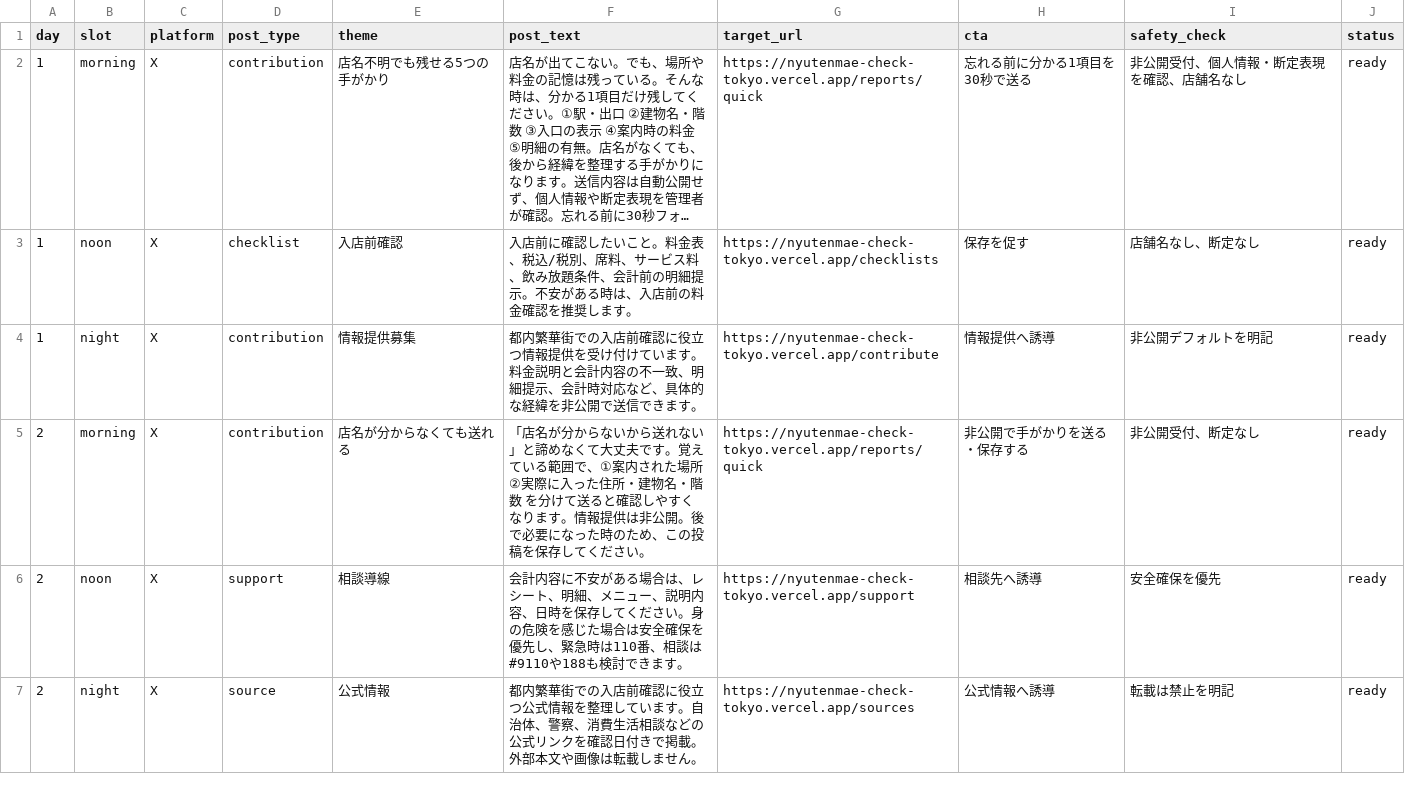
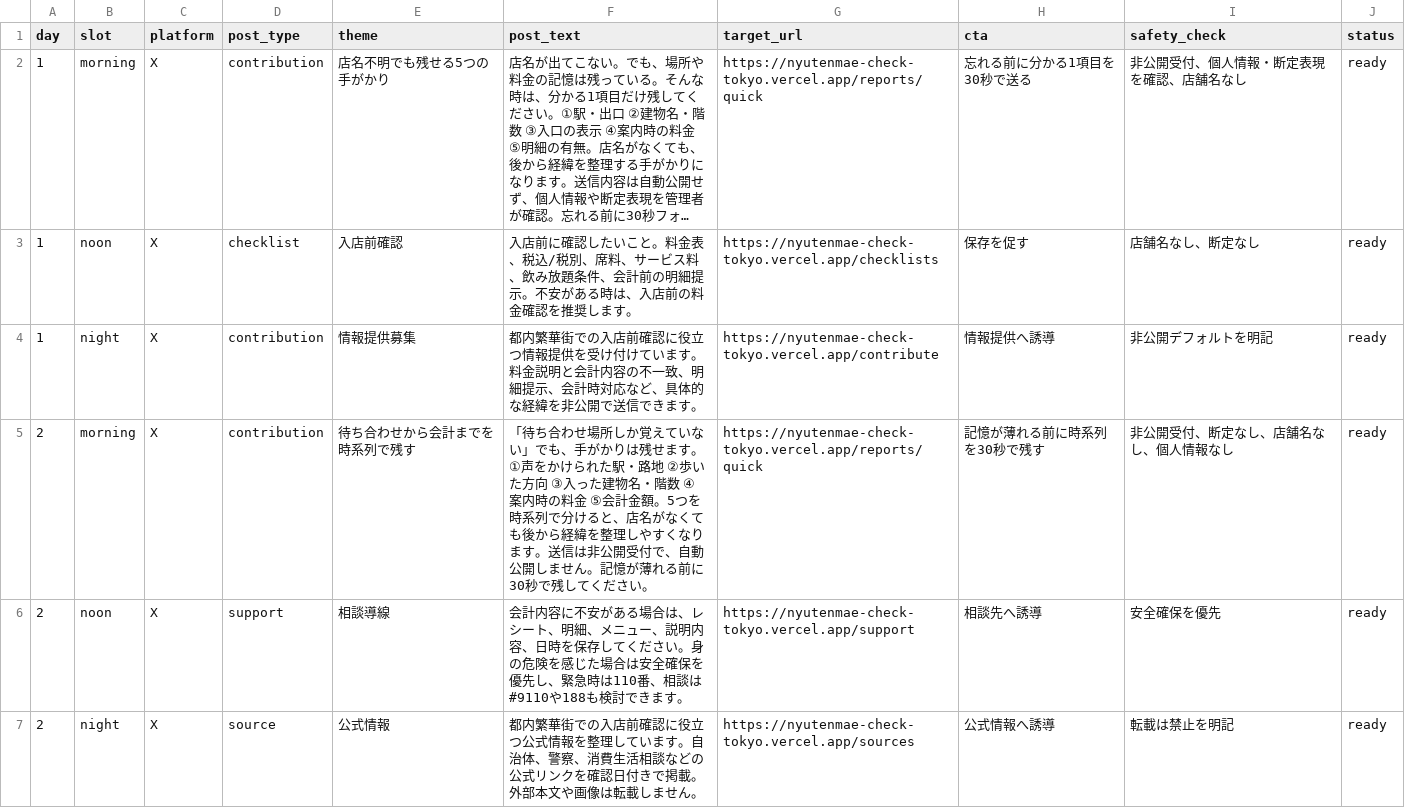
Before and after one commit to machonaengineer/nyutenmae-check-tokyo, a CSV file: SOCIAL_CONTENT_CALENDAR.csv, drawn as a sheet; only a part is shown; long unchanged cells end in ….

```diff
--- a/SOCIAL_CONTENT_CALENDAR.csv
+++ b/SOCIAL_CONTENT_CALENDAR.csv
@@ -4,3 +4,3 @@ day,slot,platform,post_type,theme,post_text,target_url,cta,safety_check,status
 1,night,X,contribution,情報提供募集,"都内繁華街での入店前確認に役立つ情報提供を受け付けています。料金説明と会計内容の不一致、明細提示、会計時対応など、具体的な経緯を非公開で送信できます。",https://nyutenmae-check-tokyo.vercel.app/contribute,"情報提供へ誘導","非公開デフォルトを明記",ready
-2,morning,X,contribution,店名が分からなくても送れる,"「店名が分からないから送れない」と諦めなくて大丈夫です。覚えている範囲で、①案内された場所 ②実際に入った住所・建物名・階数 を分けて送ると確認しやすくなります。情報提供は非公開。後で必要になった時のため、この投稿を保存してください。",https://nyutenmae-check-tokyo.vercel.app/reports/quick,"非公開で手がかりを送る・保存する","非公開受付、断定なし",ready
+2,morning,X,contribution,待ち合わせから会計までを時系列で残す,"「待ち合わせ場所しか覚えていない」でも、手がかりは残せます。①声をかけられた駅・路地 ②歩いた方向 ③入った建物名・階数 ④案内時の料金 ⑤会計金額。5つを時系列で分けると、店名がなくても後から経緯を整理しやすくなります。送信は非公開受付で、自動公開しません。記憶が薄れる前に30秒で残してください。",https://nyutenmae-check-tokyo.vercel.app/reports/quick,"記憶が薄れる前に時系列を30秒で残す","非公開受付、断定なし、店舗名なし、個人情報なし",ready
 2,noon,X,support,相談導線,"会計内容に不安がある場合は、レシート、明細、メニュー、説明内容、日時を保存してください。身の危険を感じた場合は安全確保を優先し、緊急時は110番、相談は#9110や188も検討できます。",https://nyutenmae-check-tokyo.vercel.app/support,"相談先へ誘導","安全確保を優先",ready
```
Also changed, not shown: SNS_AUTO_POST_QUEUE.csv.
